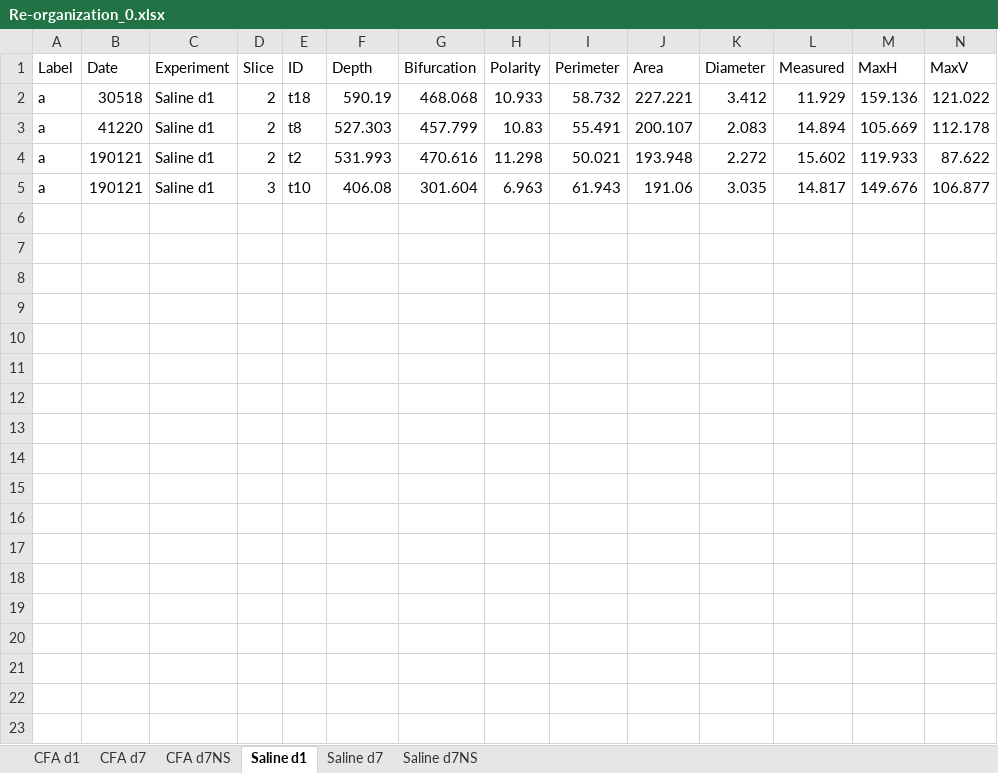
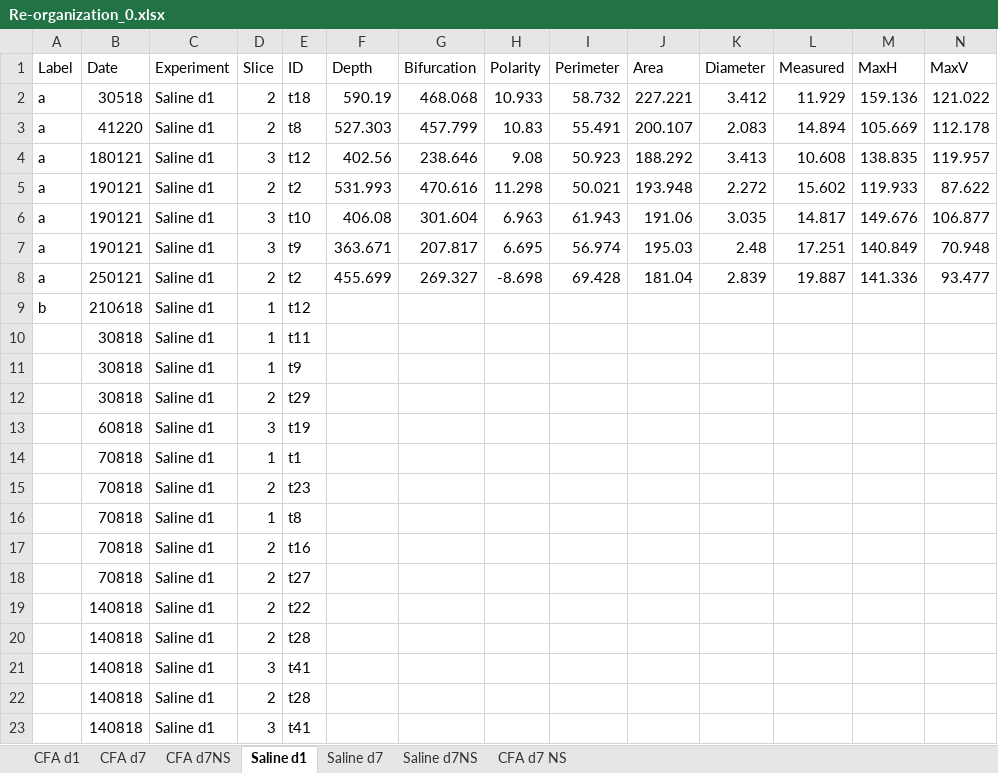
Before and after one commit to marioaacuna/gini, an Excel workbook: Data/out/Re-organization_0.xlsx, sheet Saline d1, drawn as a sheet; only a part is shown; values as stored, in another font and other column widths than the file's, no borders; rows hold the shown columns only; the diff names each change by its address in the sheet, - before the commit and + after, or states it on an @@ line.

```diff
--- a/Data/out/Re-organization_0.xlsx (sheet Saline d1)
+++ b/Data/out/Re-organization_0.xlsx (sheet Saline d1)
+sheet tab: CFA d7 NS
+row 4: a | 180121 | Saline d1 | 3 | t12 | 402.56 | 238.646 | 9.08 | 50.923 | 188.292 | 3.413 | 10.608 | 138.835 | 119.957
+row 7: a | 190121 | Saline d1 | 3 | t9 | 363.671 | 207.817 | 6.695 | 56.974 | 195.03 | 2.48 | 17.251 | 140.849 | 70.948
+row 8: a | 250121 | Saline d1 | 2 | t2 | 455.699 | 269.327 | -8.698 | 69.428 | 181.04 | 2.839 | 19.887 | 141.336 | 93.477
+row 9: b | 210618 | Saline d1 | 1 | t12
+row 10:  | 30818 | Saline d1 | 1 | t11
+row 11:  | 30818 | Saline d1 | 1 | t9
+row 12:  | 30818 | Saline d1 | 2 | t29
+row 13:  | 60818 | Saline d1 | 3 | t19
+row 14:  | 70818 | Saline d1 | 1 | t1
+row 15:  | 70818 | Saline d1 | 2 | t23
+row 16:  | 70818 | Saline d1 | 1 | t8
+row 17:  | 70818 | Saline d1 | 2 | t16
+row 18:  | 70818 | Saline d1 | 2 | t27
+row 19:  | 140818 | Saline d1 | 2 | t22
+row 20:  | 140818 | Saline d1 | 2 | t28
+row 21:  | 140818 | Saline d1 | 3 | t41
+row 22:  | 140818 | Saline d1 | 2 | t28
+row 23:  | 140818 | Saline d1 | 3 | t41
```
Also changed, not shown: sheet CFA d1, sheet Saline d7NS, sheet Saline d7, sheet CFA d7, sheet CFA d7NS, Data/out/Re-organization_1.xlsx, Data/out/input_with_predicted_lables.xlsx, 3 other files.
